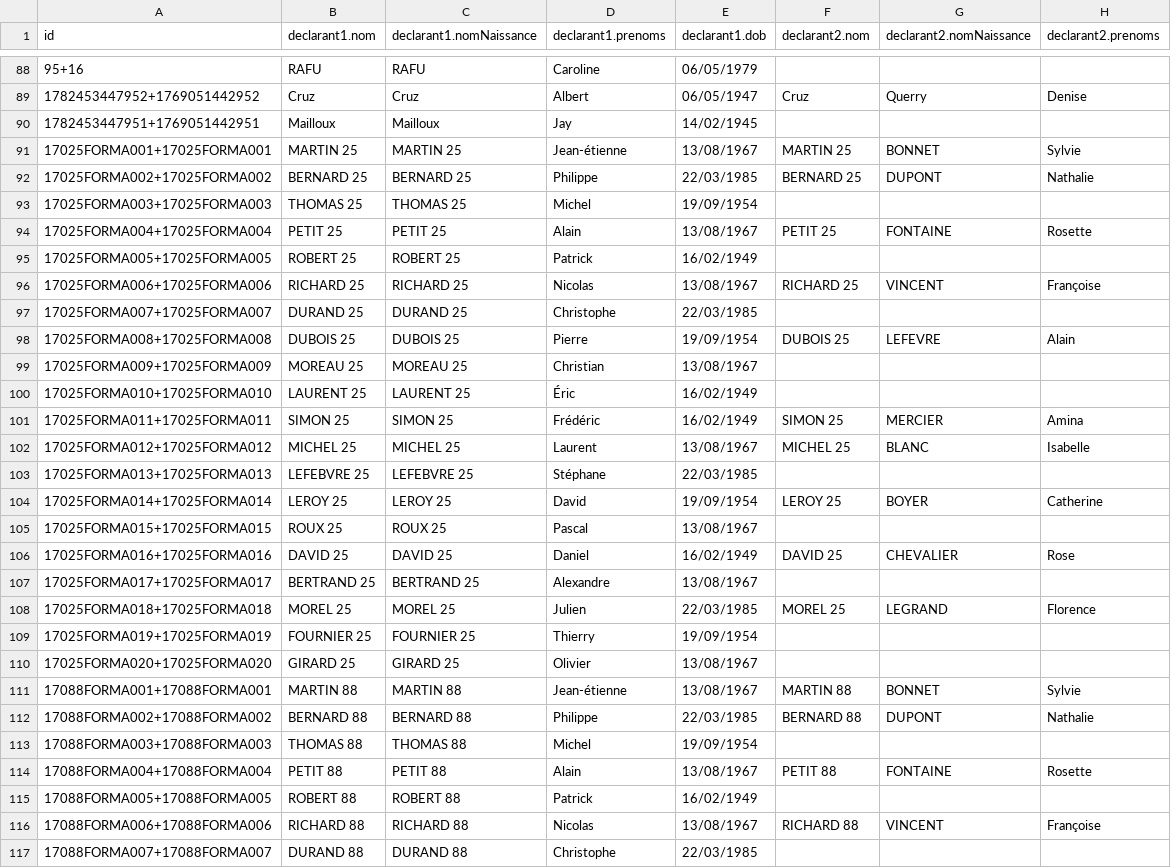
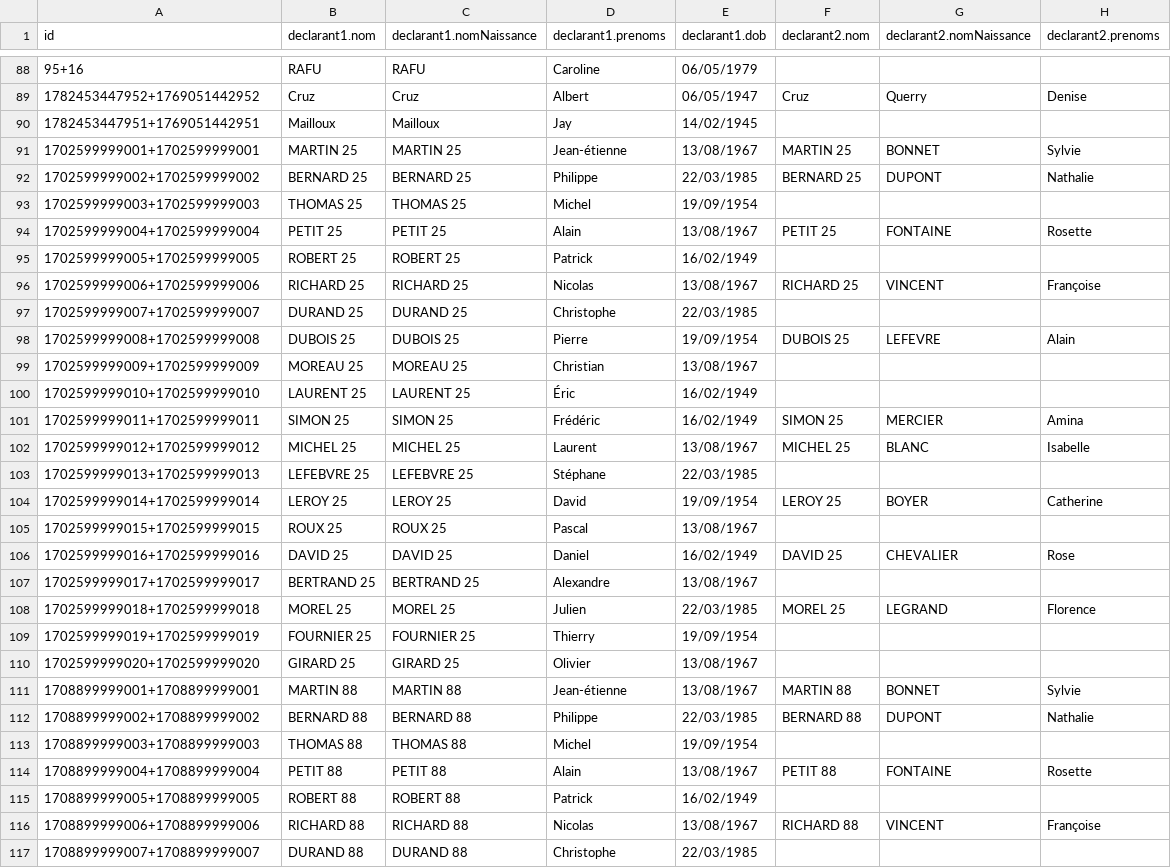
Before and after one commit to sirignano/svair-mock, a CSV file: data/seed.csv, drawn as a sheet; only a part is shown, gaps mark what is left out; the diff covers the shown part only; the diff names each change by its address in the sheet, - before the commit and + after, or states it on an @@ line.

Commit message:
remove FORMA

```diff
--- a/data/seed.csv
+++ b/data/seed.csv
-A91 (id): 17025FORMA001+17025FORMA001
+A91 (id): 1702599999001+1702599999001
-A92 (id): 17025FORMA002+17025FORMA002
+A92 (id): 1702599999002+1702599999002
-A93 (id): 17025FORMA003+17025FORMA003
+A93 (id): 1702599999003+1702599999003
-A94 (id): 17025FORMA004+17025FORMA004
+A94 (id): 1702599999004+1702599999004
-A95 (id): 17025FORMA005+17025FORMA005
+A95 (id): 1702599999005+1702599999005
-A96 (id): 17025FORMA006+17025FORMA006
+A96 (id): 1702599999006+1702599999006
-A97 (id): 17025FORMA007+17025FORMA007
+A97 (id): 1702599999007+1702599999007
-A98 (id): 17025FORMA008+17025FORMA008
+A98 (id): 1702599999008+1702599999008
-A99 (id): 17025FORMA009+17025FORMA009
+A99 (id): 1702599999009+1702599999009
-A100 (id): 17025FORMA010+17025FORMA010
+A100 (id): 1702599999010+1702599999010
-A101 (id): 17025FORMA011+17025FORMA011
+A101 (id): 1702599999011+1702599999011
-A102 (id): 17025FORMA012+17025FORMA012
+A102 (id): 1702599999012+1702599999012
-A103 (id): 17025FORMA013+17025FORMA013
+A103 (id): 1702599999013+1702599999013
-A104 (id): 17025FORMA014+17025FORMA014
+A104 (id): 1702599999014+1702599999014
-A105 (id): 17025FORMA015+17025FORMA015
+A105 (id): 1702599999015+1702599999015
-A106 (id): 17025FORMA016+17025FORMA016
+A106 (id): 1702599999016+1702599999016
-A107 (id): 17025FORMA017+17025FORMA017
+A107 (id): 1702599999017+1702599999017
-A108 (id): 17025FORMA018+17025FORMA018
+A108 (id): 1702599999018+1702599999018
-A109 (id): 17025FORMA019+17025FORMA019
+A109 (id): 1702599999019+1702599999019
-A110 (id): 17025FORMA020+17025FORMA020
+A110 (id): 1702599999020+1702599999020
-A111 (id): 17088FORMA001+17088FORMA001
+A111 (id): 1708899999001+1708899999001
-A112 (id): 17088FORMA002+17088FORMA002
+A112 (id): 1708899999002+1708899999002
-A113 (id): 17088FORMA003+17088FORMA003
+A113 (id): 1708899999003+1708899999003
-A114 (id): 17088FORMA004+17088FORMA004
+A114 (id): 1708899999004+1708899999004
-A115 (id): 17088FORMA005+17088FORMA005
+A115 (id): 1708899999005+1708899999005
-A116 (id): 17088FORMA006+17088FORMA006
+A116 (id): 1708899999006+1708899999006
-A117 (id): 17088FORMA007+17088FORMA007
+A117 (id): 1708899999007+1708899999007
```
Also changed, not shown: 73 edited cells elsewhere in this file.
